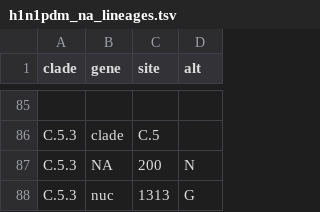
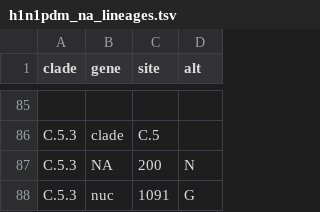
Before and after one commit to neherlab/nextclade_data_workflows, a TSV file: flu/profiles/h1n1pdm_na_lineages.tsv, drawn as a sheet; only a part is shown, gaps mark what is left out.

```diff
--- a/flu/profiles/h1n1pdm_na_lineages.tsv
+++ b/flu/profiles/h1n1pdm_na_lineages.tsv
@@ -87,2 +87,2 @@ C.5.3	clade	C.5
 C.5.3	NA	200	N
-C.5.3	nuc	1313	G
+C.5.3	nuc	1091	G
```
Also changed, not shown: flu/profiles/h3n2_na_lineages.tsv, 2 other files.
